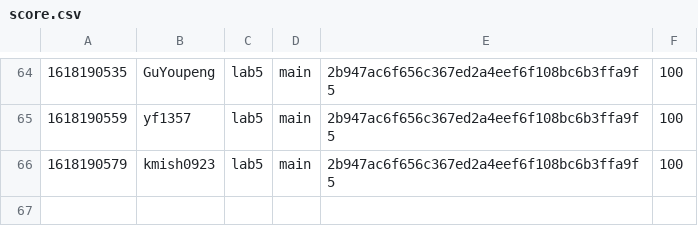
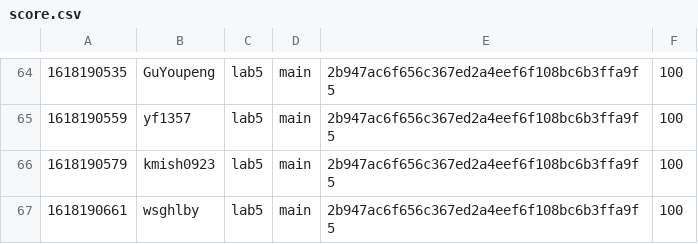
Before and after one commit to nyupcs/pcs-sp21-lab4-scoreboard, a CSV file: score.csv, drawn as a sheet; only a part is shown, gaps mark what is left out.

Commit message:
[Score] wsghlby +100
wsghlby attacked `main` 2b947ac6f656c367ed2a4eef6f108bc6b3ffa9f5 of lab5

```diff
--- a/score.csv
+++ b/score.csv
@@ -66 +66,2 @@
 1618190579,kmish0923,lab5,main,2b947ac6f656c367ed2a4eef6f108bc6b3ffa9f5,100
+1618190661,wsghlby,lab5,main,2b947ac6f656c367ed2a4eef6f108bc6b3ffa9f5,100
```
